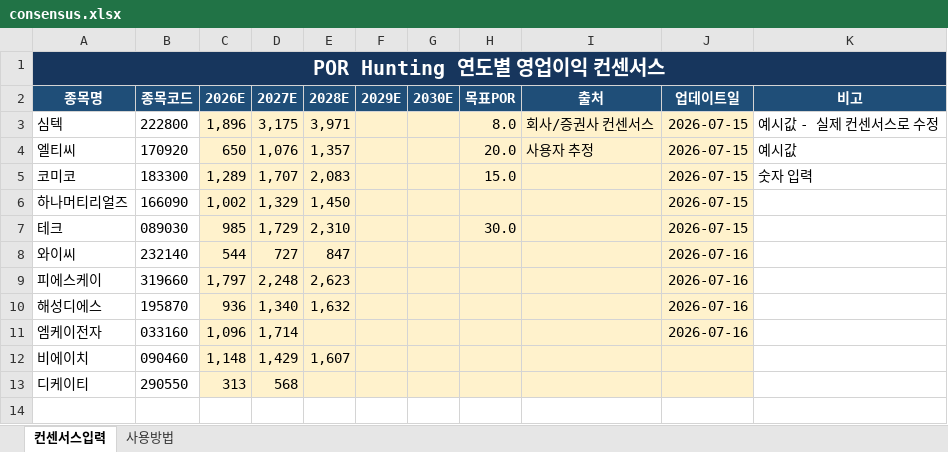
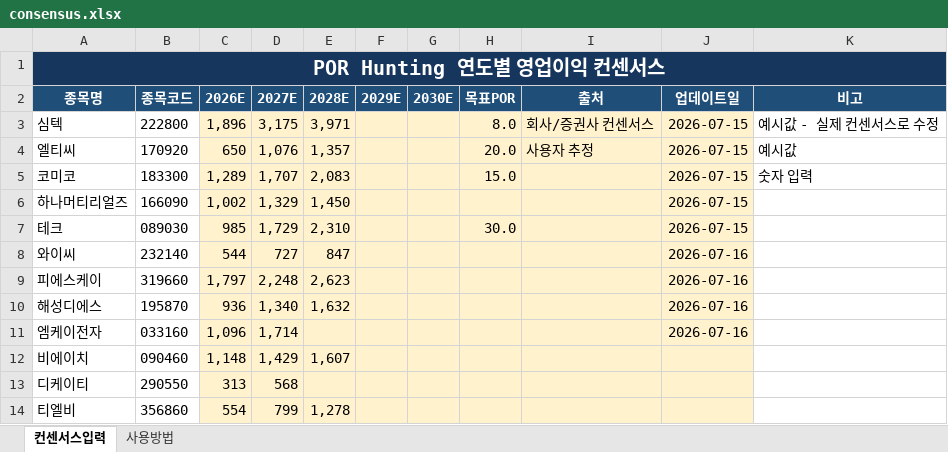
Before and after one commit to firestory119-hub/POR-Hunting, an Excel workbook: data/consensus.xlsx, sheet 컨센서스입력, drawn as a sheet; values as stored, in another font and other column widths than the file's, no borders; the diff names each change by its address in the sheet, - before the commit and + after, or states it on an @@ line.

Commit message:
Update consensus workbook

```diff
--- a/data/consensus.xlsx (sheet 컨센서스입력)
+++ b/data/consensus.xlsx (sheet 컨센서스입력)
+row 14: 티엘비 | 356860 | 554 | 799 | 1,278
```
